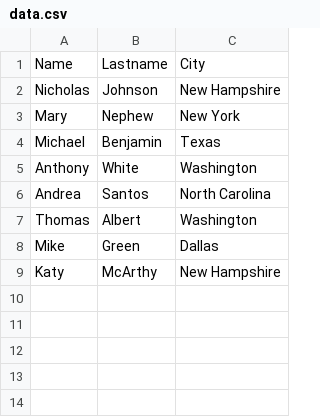
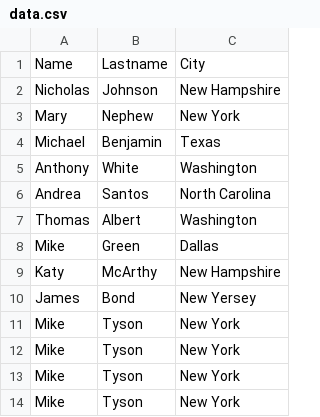
Before and after one commit to pycoder25/ADC, a CSV file: data.csv, drawn as a sheet.

```diff
--- a/data.csv
+++ b/data.csv
@@ -9 +9,6 @@ Mike,Green,Dallas
 Katy,McArthy,New Hampshire
+James,Bond,New Yersey
+Mike,Tyson,New York
+Mike,Tyson,New York
+Mike,Tyson,New York
+Mike,Tyson,New York
```
Also changed, not shown: 1 other file.
